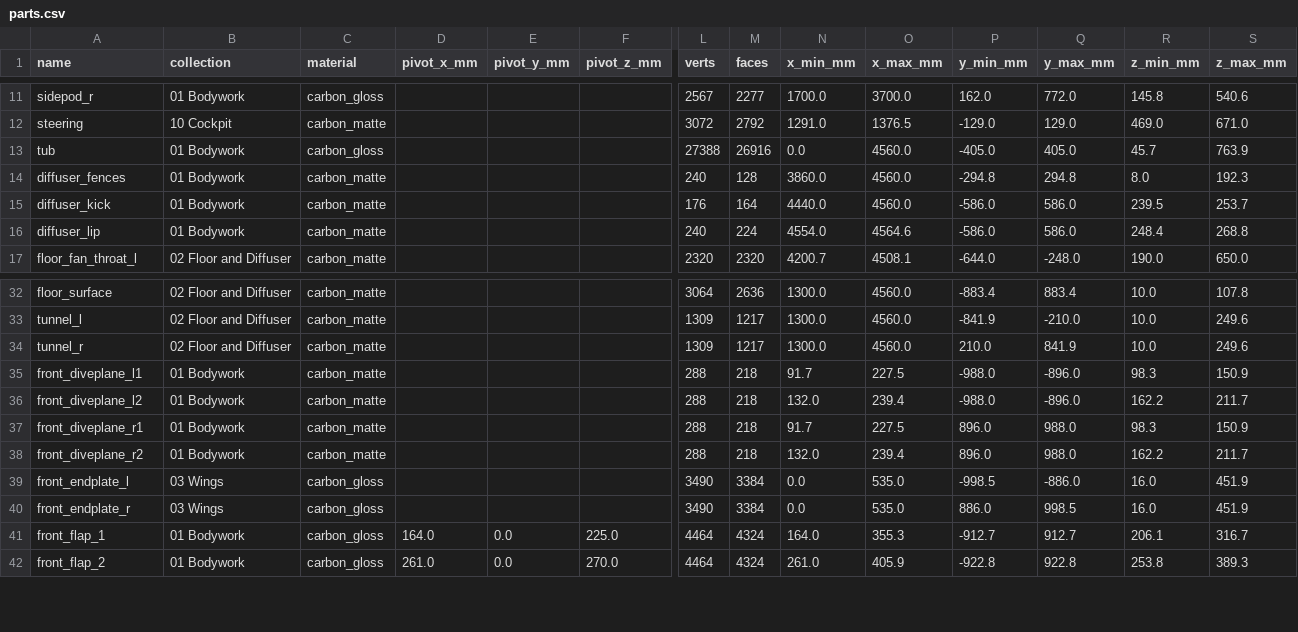
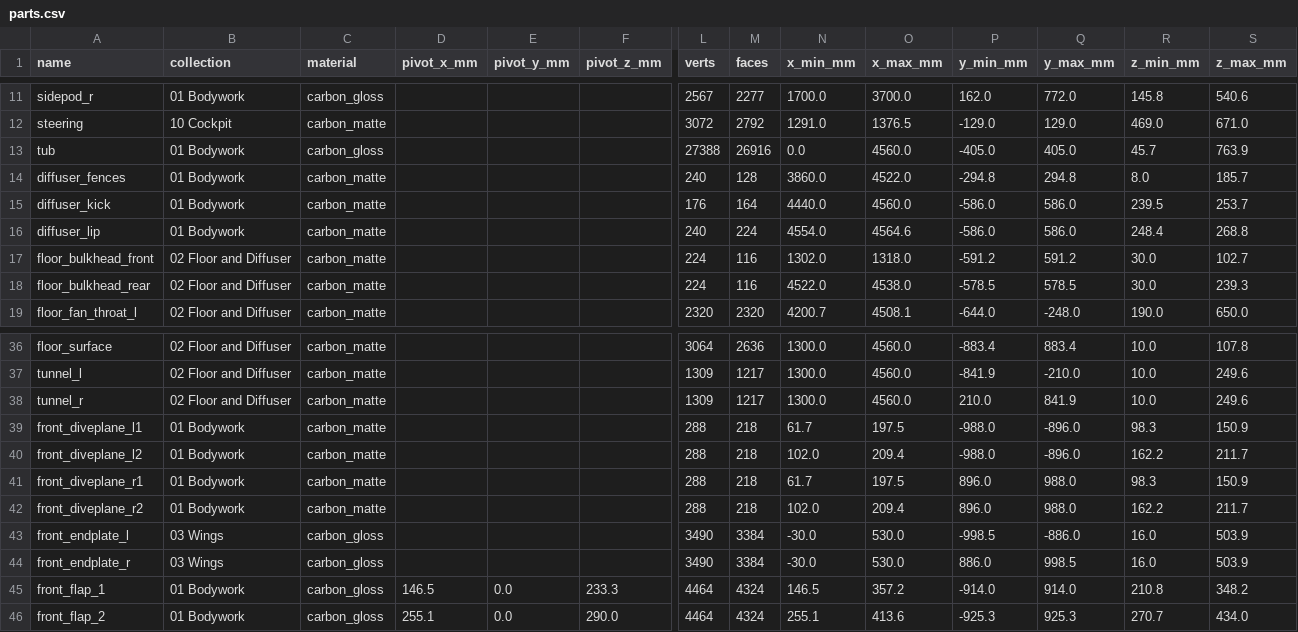
Before and after one commit to krabduke/aero-hypercar, a CSV file: build/parts.csv, drawn as a sheet; only a part is shown, gaps mark what is left out; addresses are those after the commit; rows hold the shown columns only; the diff covers the shown part only; the diff names each change by its address in the sheet, - before the commit and + after, or states it on an @@ line.

Commit message:
Seal the floor: skirts across the front and back as well as down the sides, each side a plenum the fans hold at 7 kPa -- 2,100 kg at every speed. Rear wing back to 17 degrees, front wing 12 % larger for the balance (and its tip twist no longer tied to the rear wing's incidence), fans re-pitched for pressure at 8,500 rpm and 42 kW. Measured in OpenFOAM at 180, 250 and 340 km/h: 2,291 / 2,481 / 2,789 kg, 41 % front. It out-grips F1 at every speed to 366 km/h and laps 9.2 s quicker worst case; on a kerb with 30 % of the suction lost it holds to 307. The floor check now asks whether the plenum is sealed and the fans can hold it; the grip checks cover every speed to 350; the kerb-seal lap check, which sat after an exit and never ran, runs

```diff
--- a/build/parts.csv
+++ b/build/parts.csv
-O14 (x_max_mm): 4560.0
+O14 (x_max_mm): 4522.0
-S14 (z_max_mm): 192.3
+S14 (z_max_mm): 185.7
+row 17: floor_bulkhead_front | 02 Floor and Diffuser | carbon_matte |  |  |  | 224 | 116 | 1302.0 | 1318.0 | -591.2 | 591.2 | 30.0 | 102.7
+row 18: floor_bulkhead_rear | 02 Floor and Diffuser | carbon_matte |  |  |  | 224 | 116 | 4522.0 | 4538.0 | -578.5 | 578.5 | 30.0 | 239.3
-N39 (x_min_mm): 91.7
+N39 (x_min_mm): 61.7
-O39 (x_max_mm): 227.5
+O39 (x_max_mm): 197.5
-N40 (x_min_mm): 132.0
+N40 (x_min_mm): 102.0
-O40 (x_max_mm): 239.4
+O40 (x_max_mm): 209.4
-N41 (x_min_mm): 91.7
+N41 (x_min_mm): 61.7
-O41 (x_max_mm): 227.5
+O41 (x_max_mm): 197.5
-N42 (x_min_mm): 132.0
+N42 (x_min_mm): 102.0
-O42 (x_max_mm): 239.4
+O42 (x_max_mm): 209.4
-N43:N44 (x_min_mm): 0.0
+N43:N44 (x_min_mm): -30.0
-O43:O44 (x_max_mm): 535.0
+O43:O44 (x_max_mm): 530.0
-S43:S44 (z_max_mm): 451.9
+S43:S44 (z_max_mm): 503.9
-D45 (pivot_x_mm): 164.0
+D45 (pivot_x_mm): 146.5
-F45 (pivot_z_mm): 225.0
+F45 (pivot_z_mm): 233.3
-N45 (x_min_mm): 164.0
+N45 (x_min_mm): 146.5
-O45 (x_max_mm): 355.3
+O45 (x_max_mm): 357.2
-P45 (y_min_mm): -912.7
+P45 (y_min_mm): -914.0
-Q45 (y_max_mm): 912.7
+Q45 (y_max_mm): 914.0
-R45 (z_min_mm): 206.1
+R45 (z_min_mm): 210.8
-S45 (z_max_mm): 316.7
+S45 (z_max_mm): 348.2
-D46 (pivot_x_mm): 261.0
+D46 (pivot_x_mm): 255.1
-F46 (pivot_z_mm): 270.0
+F46 (pivot_z_mm): 290.0
-N46 (x_min_mm): 261.0
+N46 (x_min_mm): 255.1
-O46 (x_max_mm): 405.9
+O46 (x_max_mm): 413.6
-P46 (y_min_mm): -922.8
+P46 (y_min_mm): -925.3
-Q46 (y_max_mm): 922.8
+Q46 (y_max_mm): 925.3
-R46 (z_min_mm): 253.8
+R46 (z_min_mm): 270.7
-S46 (z_max_mm): 389.3
+S46 (z_max_mm): 434.0
```
Also changed, not shown: 2 added rows and 112 edited cells elsewhere in this file, bom.csv, 22 other files.
